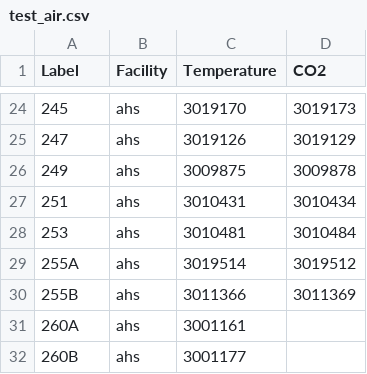
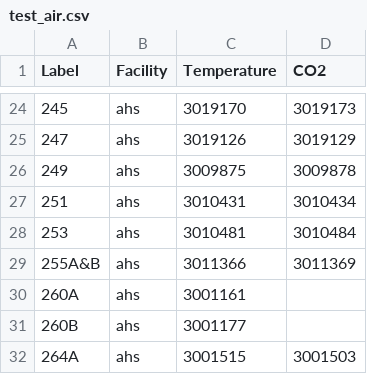
Before and after one commit to navkal/bgt, a CSV file: test_air.csv, drawn as a sheet; only a part is shown, gaps mark what is left out; the shorter side is filled out with more unchanged rows.

```diff
--- a/test_air.csv
+++ b/test_air.csv
@@ -28,4 +28,3 @@ Label,Facility,Temperature,CO2
 253,ahs,3010481,3010484
-255A,ahs,3019514,3019512
-255B,ahs,3011366,3011369
+255A&B,ahs,3011366,3011369
 260A,ahs,3001161,
```
Also changed, not shown: test_co2.csv, test_temperature.csv.
